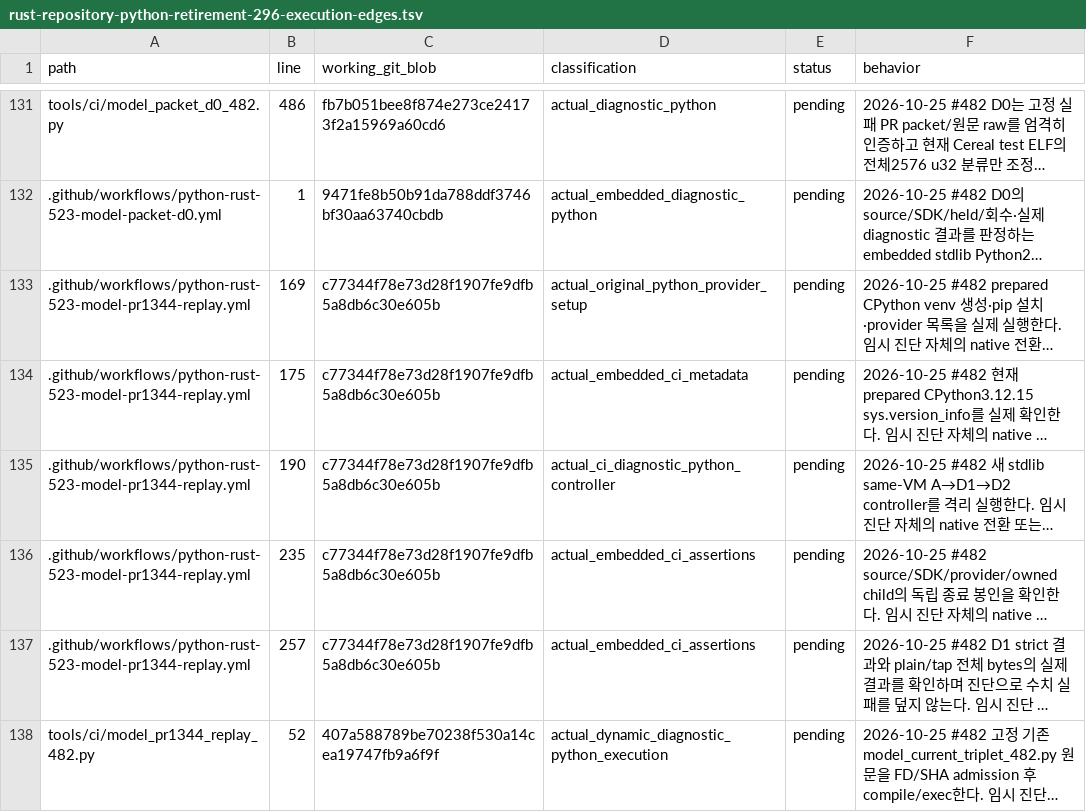
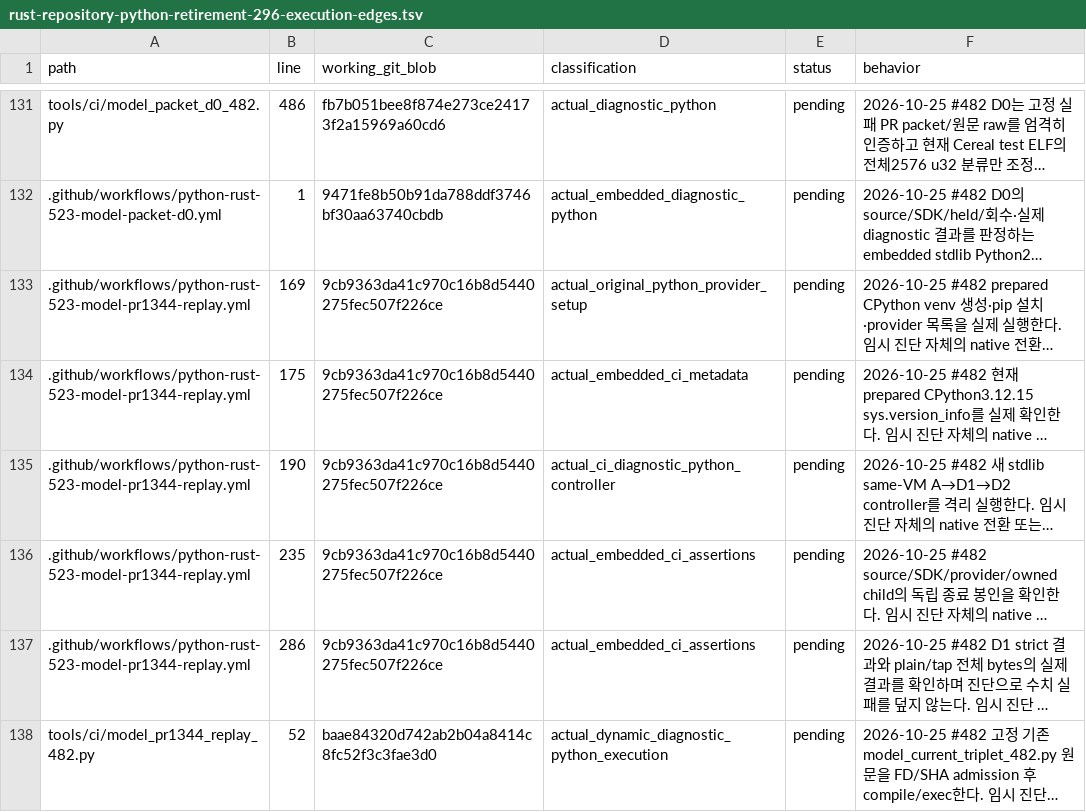
Before and after one commit to bin9208/openpilot-rust, a TSV file: docs/naver/rust-repository-python-retirement-296-execution-edges.tsv, drawn as a sheet; only a part is shown, gaps mark what is left out; long unchanged cells end in …; the diff covers the shown part only; the diff names each change by its address in the sheet, - before the commit and + after, or states it on an @@ line.

```diff
--- a/docs/naver/rust-repository-python-retirement-296-execution-edges.tsv
+++ b/docs/naver/rust-repository-python-retirement-296-execution-edges.tsv
-C133:C137 (working_git_blob): c77344f78e73d28f1907fe9dfb5a8db6c30e605b
+C133:C137 (working_git_blob): 9cb9363da41c970c16b8d5440275fec507f226ce
-B137 (line): 257
+B137 (line): 286
-C138 (working_git_blob): 407a588789be70238f530a14cea19747fb9a6f9f
+C138 (working_git_blob): baae84320d742ab2b04a8414c8fc52f3c3fae3d0
```
Also changed, not shown: 1 added row and 18 edited cells elsewhere in this file, 13 other files.
